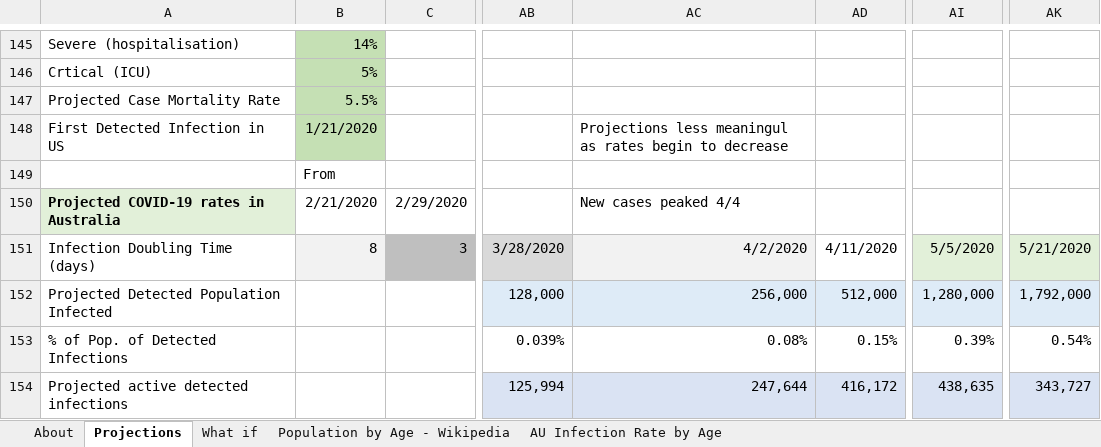
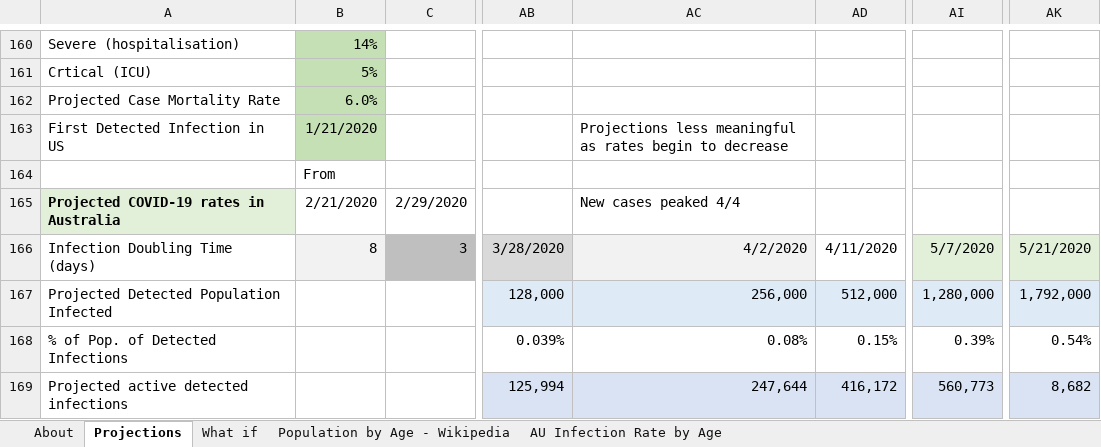
Before and after one commit to AndyArch11/Aus-COVID-19-Projections, an Excel workbook: USA COVID-19 Infection Projections.xlsx, sheet Projections, drawn as a sheet; only a part is shown, gaps mark what is left out; values as stored, in another font and other column widths than the file's, no borders; charts and pictures and conditional formats not drawn; addresses are those after the commit; the diff covers the shown part only; the diff names each change by its address in the sheet, - before the commit and + after, or states it on an @@ line.

```diff
--- a/USA COVID-19 Infection Projections.xlsx (sheet Projections)
+++ b/USA COVID-19 Infection Projections.xlsx (sheet Projections)
-B162: 5.5%
+B162: 6.0%
-AC163: Projections less meaningul as rates…
+AC163: Projections less meaningful as rates…
-AI166: 5/5/2020
+AI166: 5/7/2020
-AI169: 438,635
+AI169: 560,773
-AK169: 343,727
+AK169: 8,682
```
Also changed, not shown: 20 added rows, 5 removed rows, 75 edited cells and cell formats elsewhere in this sheet, sheet About, sheet What if, formulas that keep their value, charts or pictures, Australian COVID-19 Infection Projections 20200315.xlsx, Indian COVID-19 Infection Projections.xlsx, 1 other file.
